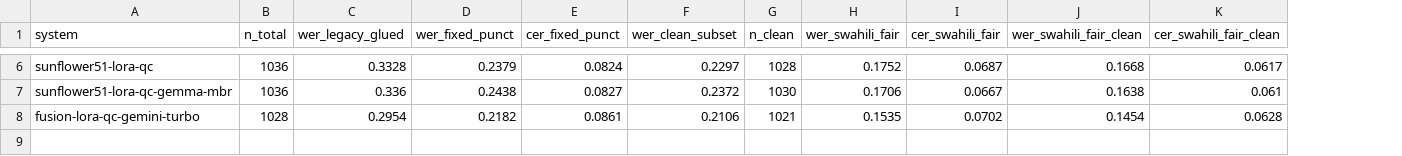
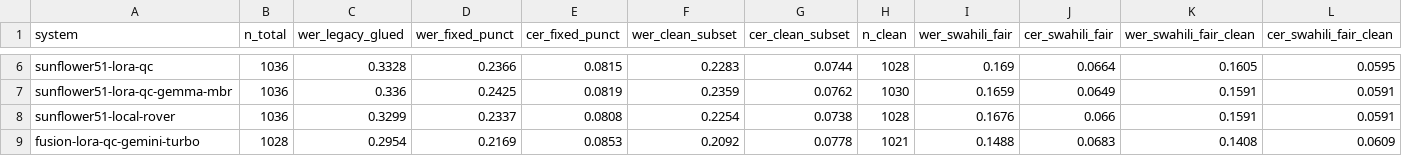
Before and after one commit to smutuvi/ndizi_asr, a CSV file: results/summaries/ndizi1sw_sunflower/summary.csv, drawn as a sheet; only a part is shown, gaps mark what is left out; addresses are those after the commit; the diff covers the shown part only; the diff names each change by its address in the sheet, - before the commit and + after, or states it on an @@ line.

```diff
--- a/results/summaries/ndizi1sw_sunflower/summary.csv
+++ b/results/summaries/ndizi1sw_sunflower/summary.csv
+column G (cer_clean_subset), rows 6-7: 0.0744 | 0.0762; row 9: 0.0778
-D6 (wer_fixed_punct): 0.2379
+D6 (wer_fixed_punct): 0.2366
-E6 (cer_fixed_punct): 0.0824
+E6 (cer_fixed_punct): 0.0815
-F6 (wer_clean_subset): 0.2297
+F6 (wer_clean_subset): 0.2283
-I6 (wer_swahili_fair): 0.1752
+I6 (wer_swahili_fair): 0.169
-J6 (cer_swahili_fair): 0.0687
+J6 (cer_swahili_fair): 0.0664
-K6 (wer_swahili_fair_clean): 0.1668
+K6 (wer_swahili_fair_clean): 0.1605
-L6 (cer_swahili_fair_clean): 0.0617
+L6 (cer_swahili_fair_clean): 0.0595
-D7 (wer_fixed_punct): 0.2438
+D7 (wer_fixed_punct): 0.2425
-E7 (cer_fixed_punct): 0.0827
+E7 (cer_fixed_punct): 0.0819
-F7 (wer_clean_subset): 0.2372
+F7 (wer_clean_subset): 0.2359
-I7 (wer_swahili_fair): 0.1706
+I7 (wer_swahili_fair): 0.1659
-J7 (cer_swahili_fair): 0.0667
+J7 (cer_swahili_fair): 0.0649
-K7 (wer_swahili_fair_clean): 0.1638
+K7 (wer_swahili_fair_clean): 0.1591
-L7 (cer_swahili_fair_clean): 0.061
+L7 (cer_swahili_fair_clean): 0.0591
+row 8: sunflower51-local-rover | 1036 | 0.3299 | 0.2337 | 0.0808 | 0.2254 | 0.0738 | 1028 | 0.1676 | 0.066 | 0.1591 | 0.0591
-D9 (wer_fixed_punct): 0.2182
+D9 (wer_fixed_punct): 0.2169
-E9 (cer_fixed_punct): 0.0861
+E9 (cer_fixed_punct): 0.0853
-F9 (wer_clean_subset): 0.2106
+F9 (wer_clean_subset): 0.2092
-I9 (wer_swahili_fair): 0.1535
+I9 (wer_swahili_fair): 0.1488
-J9 (cer_swahili_fair): 0.0702
+J9 (cer_swahili_fair): 0.0683
-K9 (wer_swahili_fair_clean): 0.1454
+K9 (wer_swahili_fair_clean): 0.1408
-L9 (cer_swahili_fair_clean): 0.0628
+L9 (cer_swahili_fair_clean): 0.0609
```
Also changed, not shown: 28 edited cells elsewhere in this file, 5 other files.
